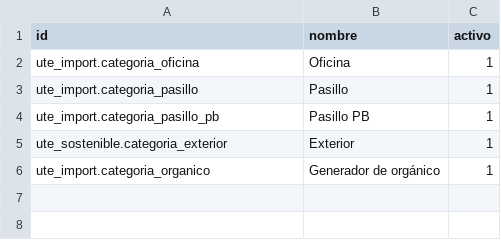
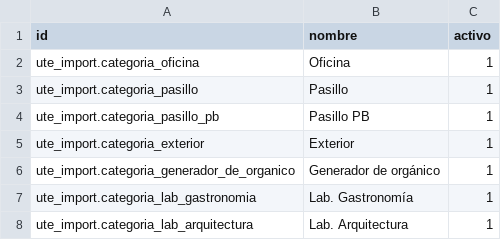
Before and after one commit to luislazo-ute/ute-sostenible, a CSV file: imports/categorias_import_template.csv, drawn as a sheet.

```diff
--- a/imports/categorias_import_template.csv
+++ b/imports/categorias_import_template.csv
@@ -4,3 +4,5 @@ ute_import.categoria_pasillo,Pasillo,1
 ute_import.categoria_pasillo_pb,Pasillo PB,1
-ute_sostenible.categoria_exterior,Exterior,1
-ute_import.categoria_organico,Generador de orgánico,1
+ute_import.categoria_exterior,Exterior,1
+ute_import.categoria_generador_de_organico,Generador de orgánico,1
+ute_import.categoria_lab_gastronomia,Lab. Gastronomía,1
+ute_import.categoria_lab_arquitectura,Lab. Arquitectura,1
```
Also changed, not shown: addons/ute_sostenible/security/ir.model.access.csv, imports/puntos_ecologicos_import_template.csv, 14 other files.
